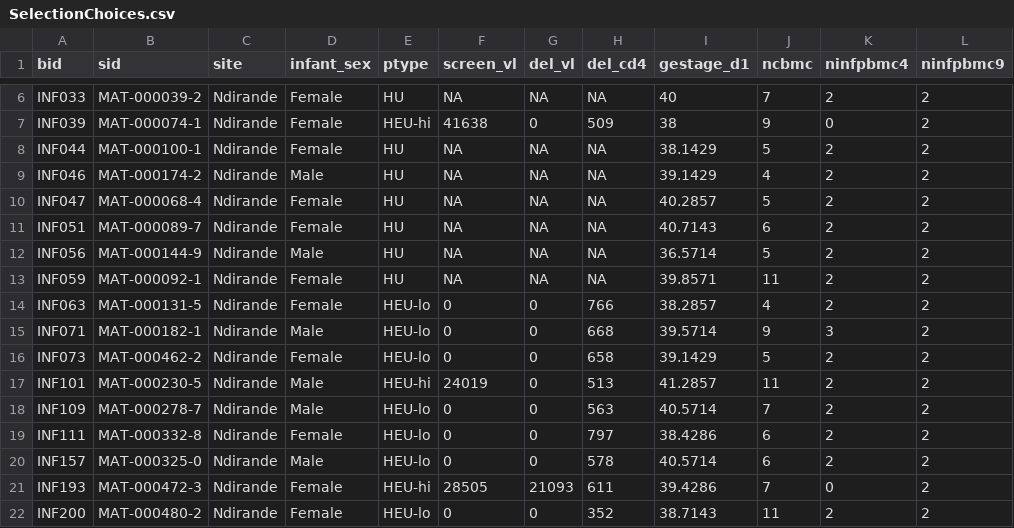
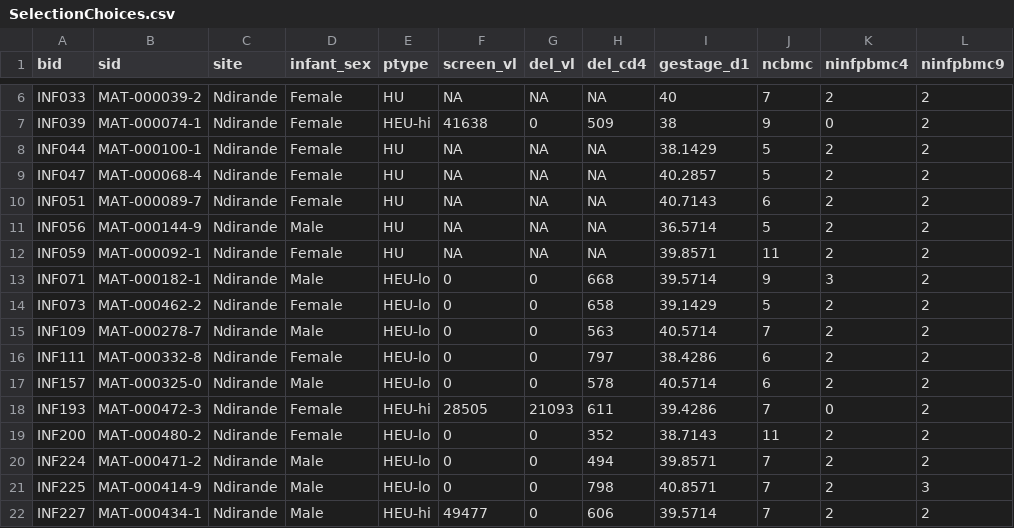
Before and after one commit to DavidRach/AlphaBeta, a CSV file: SelectionChoices.csv, drawn as a sheet; only a part is shown, gaps mark what is left out; the shorter side is filled out with more unchanged rows.

```diff
--- a/SelectionChoices.csv
+++ b/SelectionChoices.csv
@@ -8,3 +8,2 @@
 "INF044","MAT-000100-1","Ndirande","Female","HU",NA,NA,NA,"38.1429",5,2,2
-"INF046","MAT-000174-2","Ndirande","Male","HU",NA,NA,NA,"39.1429",4,2,2
 "INF047","MAT-000068-4","Ndirande","Female","HU",NA,NA,NA,"40.2857",5,2,2
@@ -13,6 +12,4 @@
 "INF059","MAT-000092-1","Ndirande","Female","HU",NA,NA,NA,"39.8571",11,2,2
-"INF063","MAT-000131-5","Ndirande","Female","HEU-lo","0","0","766","38.2857",4,2,2
 "INF071","MAT-000182-1","Ndirande","Male","HEU-lo","0","0","668","39.5714",9,3,2
 "INF073","MAT-000462-2","Ndirande","Female","HEU-lo","0","0","658","39.1429",5,2,2
-"INF101","MAT-000230-5","Ndirande","Male","HEU-hi","24019","0","513","41.2857",11,2,2
 "INF109","MAT-000278-7","Ndirande","Male","HEU-lo","0","0","563","40.5714",7,2,2
```
Also changed, not shown: 2 other files.
